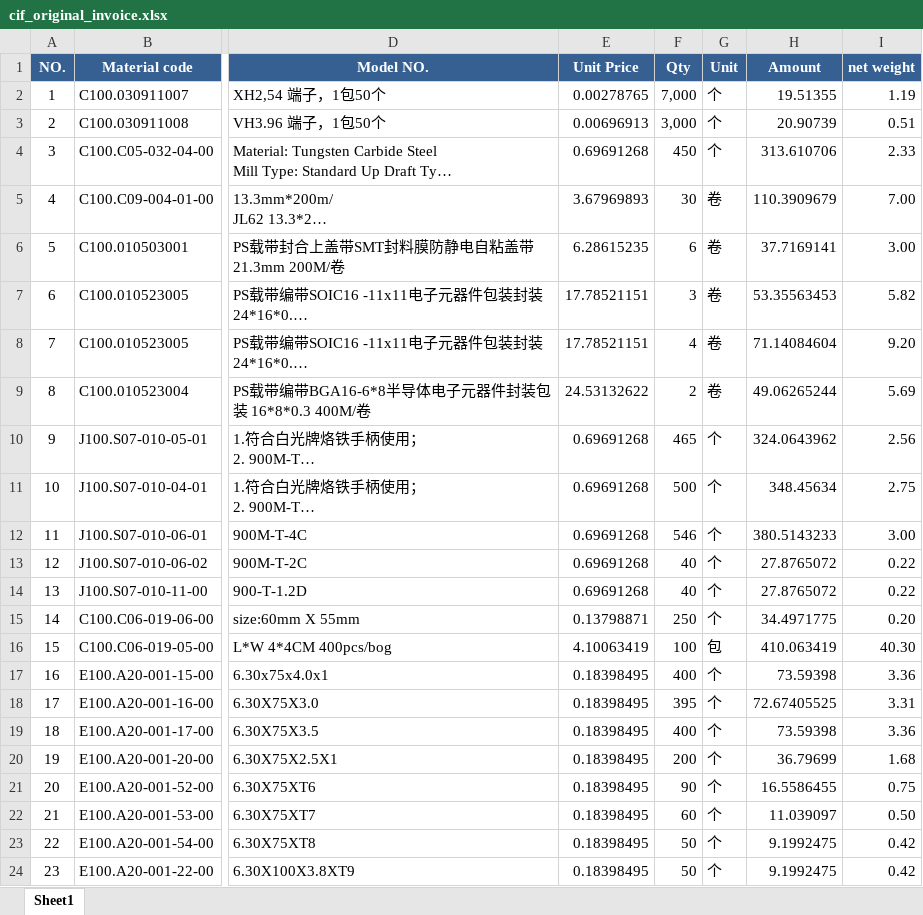
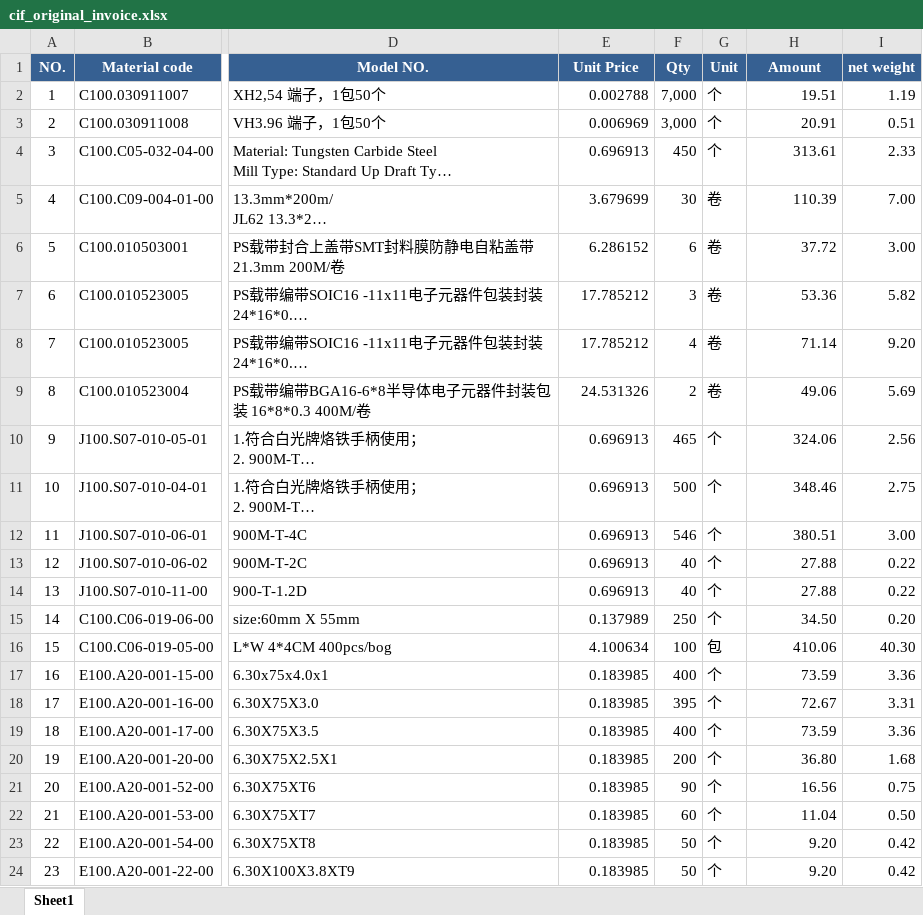
Before and after one commit to anlaganlag/export_reimport, an Excel workbook: outputs/cif_original_invoice.xlsx, sheet Sheet1, drawn as a sheet; only a part is shown, gaps mark what is left out; long unchanged cells end in …; values as stored, in another font and other column widths than the file's, no borders; the diff covers the shown part only; the diff names each change by its address in the sheet, - before the commit and + after, or states it on an @@ line.

```diff
--- a/outputs/cif_original_invoice.xlsx (sheet Sheet1)
+++ b/outputs/cif_original_invoice.xlsx (sheet Sheet1)
-E2 (Unit Price): 0.00278765
+E2 (Unit Price): 0.002788
-H2 (Amount): 19.51355
+H2 (Amount): 19.51
-E3 (Unit Price): 0.00696913
+E3 (Unit Price): 0.006969
-H3 (Amount): 20.90739
+H3 (Amount): 20.91
-E4 (Unit Price): 0.69691268
+E4 (Unit Price): 0.696913
-H4 (Amount): 313.610706
+H4 (Amount): 313.61
-E5 (Unit Price): 3.67969893
+E5 (Unit Price): 3.679699
-H5 (Amount): 110.3909679
+H5 (Amount): 110.39
-E6 (Unit Price): 6.28615235
+E6 (Unit Price): 6.286152
-H6 (Amount): 37.7169141
+H6 (Amount): 37.72
-E7:E8 (Unit Price): 17.78521151
+E7:E8 (Unit Price): 17.785212
-H7 (Amount): 53.35563453
+H7 (Amount): 53.36
-H8 (Amount): 71.14084604
+H8 (Amount): 71.14
-E9 (Unit Price): 24.53132622
+E9 (Unit Price): 24.531326
-H9 (Amount): 49.06265244
+H9 (Amount): 49.06
-E10:E14 (Unit Price): 0.69691268
+E10:E14 (Unit Price): 0.696913
-H10 (Amount): 324.0643962
+H10 (Amount): 324.06
-H11 (Amount): 348.45634
+H11 (Amount): 348.46
-H12 (Amount): 380.5143233
+H12 (Amount): 380.51
-H13:H14 (Amount): 27.8765072
+H13:H14 (Amount): 27.88
-E15 (Unit Price): 0.13798871
+E15 (Unit Price): 0.137989
-H15 (Amount): 34.4971775
+H15 (Amount): 34.50
-E16 (Unit Price): 4.10063419
+E16 (Unit Price): 4.100634
-H16 (Amount): 410.063419
+H16 (Amount): 410.06
-E17:E24 (Unit Price): 0.18398495
+E17:E24 (Unit Price): 0.183985
-H17 (Amount): 73.59398
+H17 (Amount): 73.59
-H18 (Amount): 72.67405525
+H18 (Amount): 72.67
-H19 (Amount): 73.59398
+H19 (Amount): 73.59
-H20 (Amount): 36.79699
+H20 (Amount): 36.80
-H21 (Amount): 16.5586455
+H21 (Amount): 16.56
-H22 (Amount): 11.039097
+H22 (Amount): 11.04
-H23:H24 (Amount): 9.1992475
+H23:H24 (Amount): 9.20
```
Also changed, not shown: 41 edited cells elsewhere in this sheet, outputs/export_invoice.xlsx, outputs/reimport_invoice_factory_Daman.xlsx, 2 other files.
